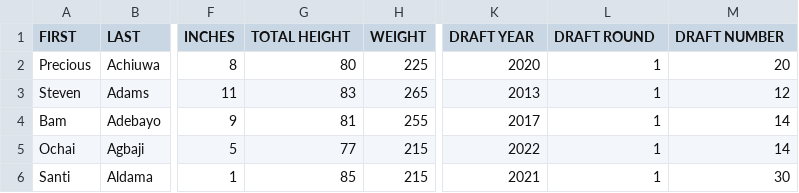
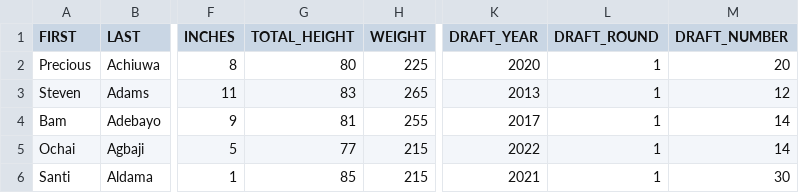
Before and after one commit to GreyWolf4389/Advanced-Data-Science, a CSV file: Gao/Unit 3/NBA22.csv, drawn as a sheet; only a part is shown, gaps mark what is left out; the diff names each change by its address in the sheet, - before the commit and + after, or states it on an @@ line.

```diff
--- a/Gao/Unit 3/NBA22.csv
+++ b/Gao/Unit 3/NBA22.csv
-G1: TOTAL HEIGHT
+G1: TOTAL_HEIGHT
-K1: DRAFT YEAR
+K1: DRAFT_YEAR
-L1: DRAFT ROUND
+L1: DRAFT_ROUND
-M1: DRAFT NUMBER
+M1: DRAFT_NUMBER
```
Also changed, not shown: 9 other files.
